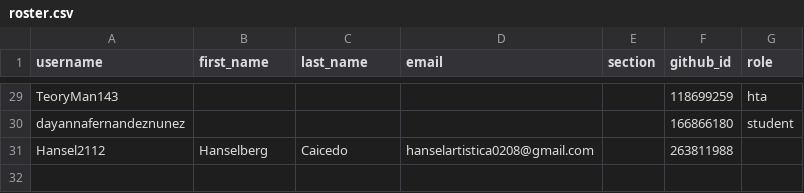
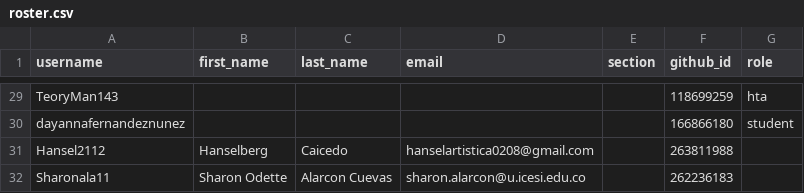
Before and after one commit to UniversidadIcesi-DCSI-BloqueAlgoritmos/classroom50, a CSV file: 2026-2-09830-apo2-g3/roster.csv, drawn as a sheet; only a part is shown, gaps mark what is left out; the diff names each change by its address in the sheet, - before the commit and + after, or states it on an @@ line.

Commit message:
[Classroom 50] Add student: 2026-2-09830-apo2-g3/Sharonala11

```diff
--- a/2026-2-09830-apo2-g3/roster.csv
+++ b/2026-2-09830-apo2-g3/roster.csv
+row 32: Sharonala11 | Sharon Odette | Alarcon Cuevas | sharon.alarcon@u.icesi.edu.co |  | 262236183
```
